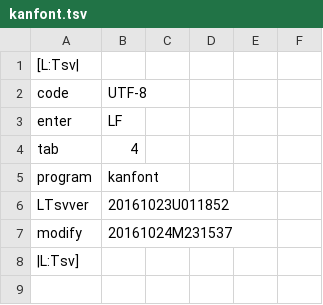
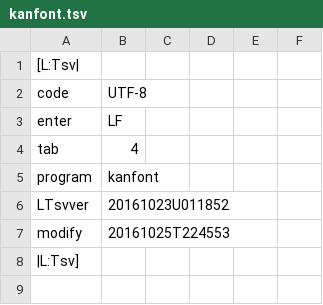
Before and after one commit to ooblog/LTsv10kanedit, a TSV file: kanfont.tsv, drawn as a sheet; only a part is shown.

```diff
--- a/kanfont.tsv
+++ b/kanfont.tsv
@@ -6,3 +6,3 @@ program	kanfont
 LTsvver	20161023U011852
-modify	20161024M231537
+modify	20161025T224553
 |L:Tsv]
```
Also changed, not shown: LTsv/LTsv_glyph.tsv, 1 other file.
